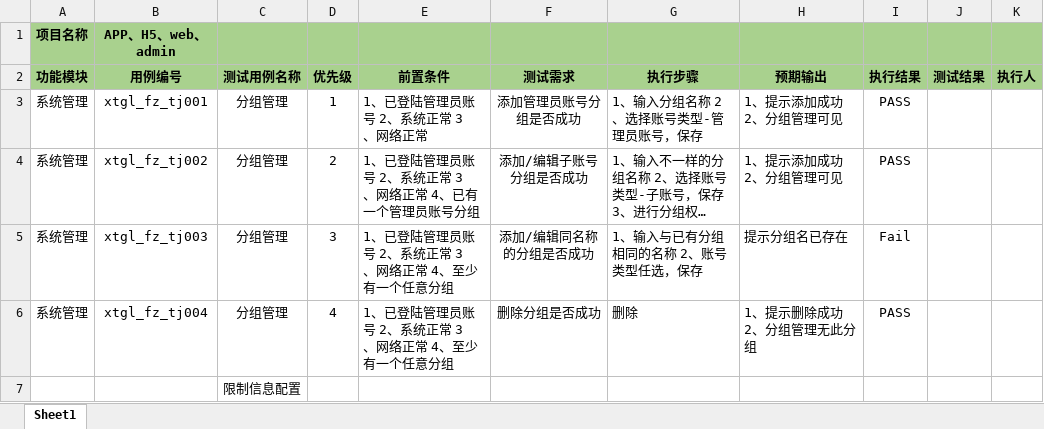
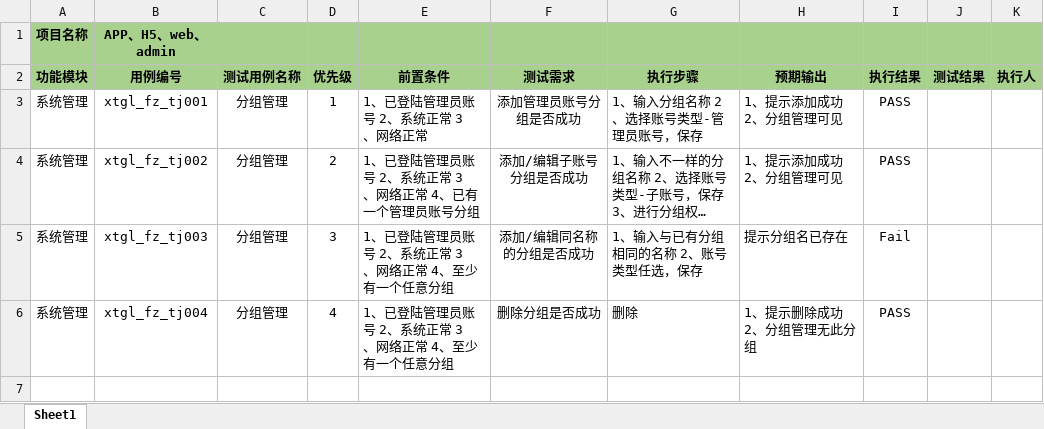
Before and after one commit to vctesting/vctest, an Excel workbook: 测试用例.xlsx, sheet Sheet1, drawn as a sheet; long unchanged cells end in …; values as stored, in another font and other column widths than the file's, no borders; the diff names each change by its address in the sheet, - before the commit and + after, or states it on an @@ line.

```diff
--- a/测试用例.xlsx (sheet Sheet1)
+++ b/测试用例.xlsx (sheet Sheet1)
-row 7:  |  | 限制信息配置
```
Also changed, not shown: 1 other file.
